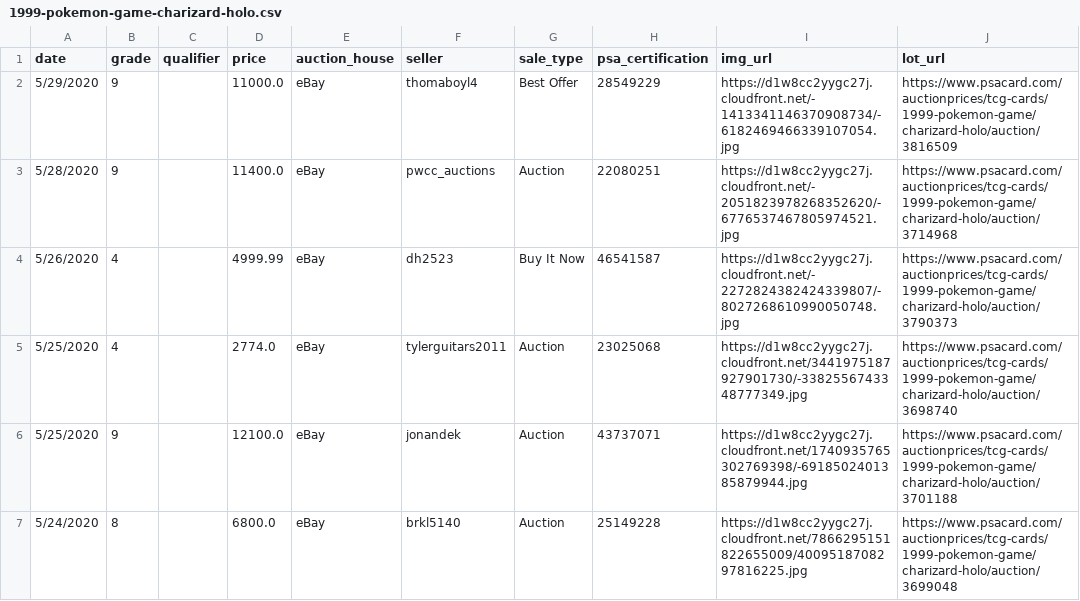
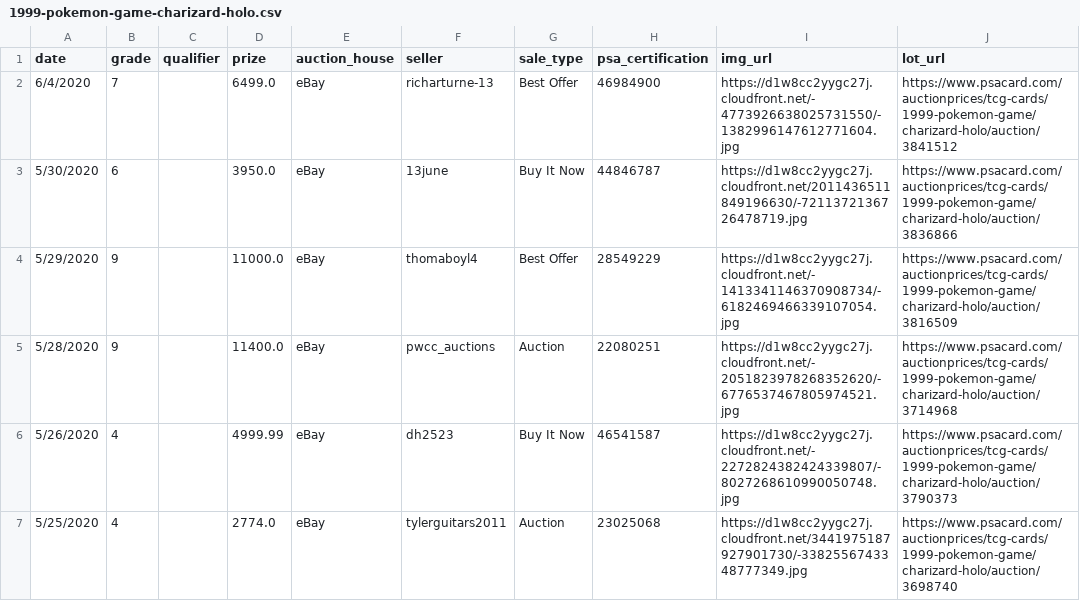
Before and after one commit to tostenzel/psa-prizes, a CSV file: output/data/1999-pokemon-game-charizard-holo.csv, drawn as a sheet; only a part is shown; the shorter side is filled out with more unchanged rows.

```diff
--- a/output/data/1999-pokemon-game-charizard-holo.csv
+++ b/output/data/1999-pokemon-game-charizard-holo.csv
@@ -1,2 +1,4 @@
-date,grade,qualifier,price,auction_house,seller,sale_type,psa_certification,img_url,lot_url
+date,grade,qualifier,prize,auction_house,seller,sale_type,psa_certification,img_url,lot_url
+6/4/2020,7,,6499.0,eBay,richarturne-13,Best Offer,46984900,https://d1w8cc2yygc27j.cloudfront.net/-4773926638025731550/-1382996147612771604.jpg,https://www.psacard.com/auctionprices/tcg-cards/1999-pokemon-game/charizard-holo/auction/3841512
+5/30/2020,6,,3950.0,eBay,13june,Buy It Now,44846787,https://d1w8cc2yygc27j.cloudfront.net/2011436511849196630/-7211372136726478719.jpg,https://www.psacard.com/auctionprices/tcg-cards/1999-pokemon-game/charizard-holo/auction/3836866
 5/29/2020,9,,11000.0,eBay,thomaboyl4,Best Offer,28549229,https://d1w8cc2yygc27j.cloudfront.net/-1413341146370908734/-6182469466339107054.jpg,https://www.psacard.com/auctionprices/tcg-cards/1999-pokemon-game/charizard-holo/auction/3816509
```
Also changed, not shown: 5 other files.
